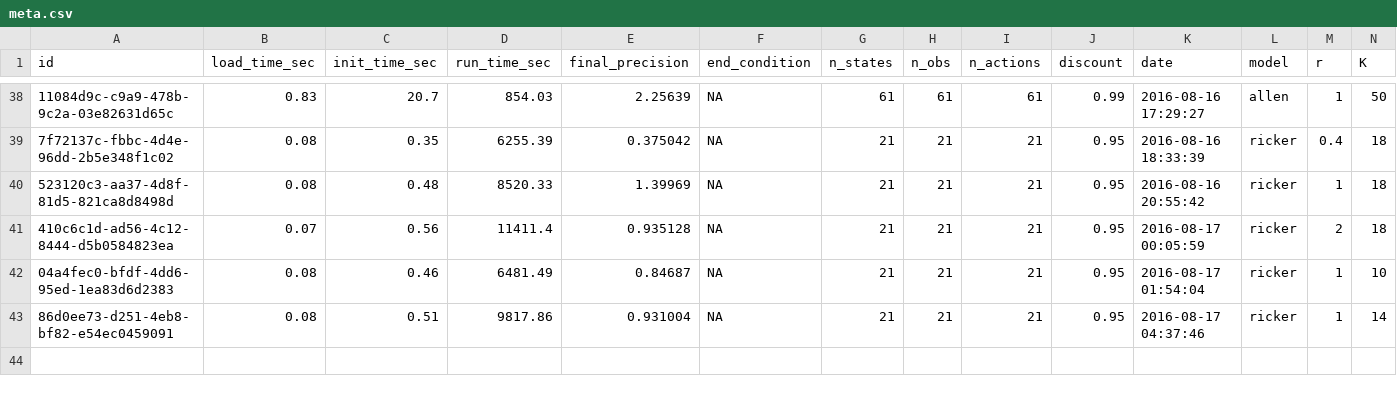
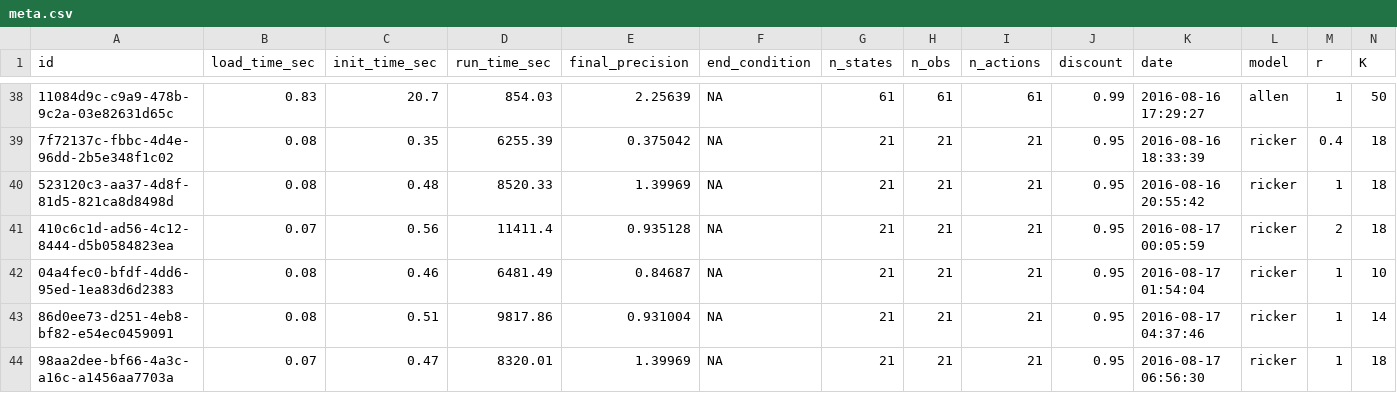
Before and after one commit to boettiger-lab/pomdp-solutions-library, a CSV file: library/meta.csv, drawn as a sheet; only a part is shown, gaps mark what is left out; rows hold the shown columns only; the diff names each change by its address in the sheet, - before the commit and + after, or states it on an @@ line.

Commit message:
update library

```diff
--- a/library/meta.csv
+++ b/library/meta.csv
+row 44: 98aa2dee-bf66-4a3c-a16c-a1456aa7703a | 0.07 | 0.47 | 8320.01 | 1.39969 | NA | 21 | 21 | 21 | 0.95 | 2016-08-17 06:56:30 | ricker | 1 | 18
```
Also changed, not shown: 2 other files.
